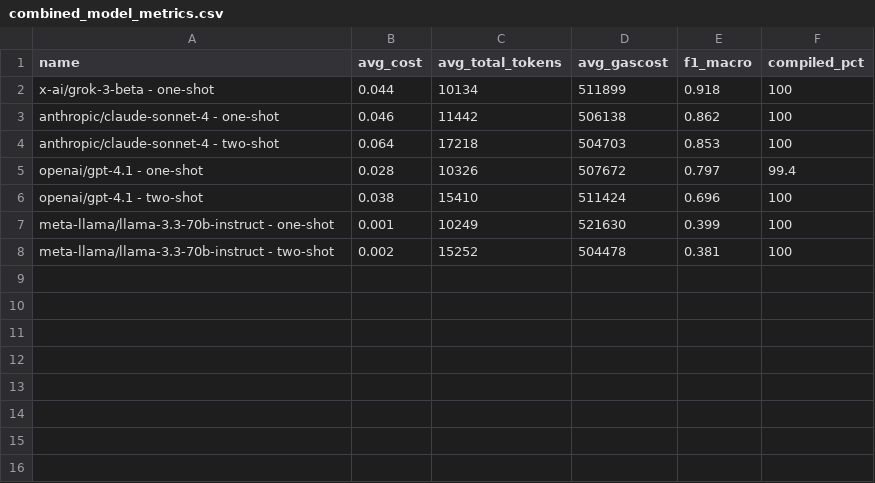
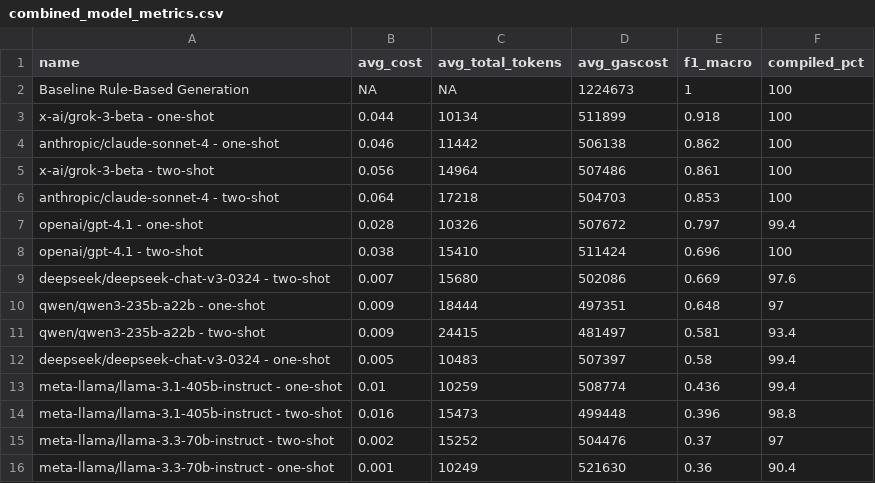
Before and after one commit to fstiehle/bpmn-sol-llm-benchmark, a CSV file: scripts/combined_model_metrics.csv, drawn as a sheet.

```diff
--- a/scripts/combined_model_metrics.csv
+++ b/scripts/combined_model_metrics.csv
@@ -1,4 +1,6 @@
 "name","avg_cost","avg_total_tokens","avg_gascost","f1_macro","compiled_pct"
+"Baseline Rule-Based Generation",NA,NA,1224673,1,100
 "x-ai/grok-3-beta - one-shot",0.044,10134,511899,0.918,100
 "anthropic/claude-sonnet-4 - one-shot",0.046,11442,506138,0.862,100
+"x-ai/grok-3-beta - two-shot",0.056,14964,507486,0.861,100
 "anthropic/claude-sonnet-4 - two-shot",0.064,17218,504703,0.853,100
@@ -6,3 +8,9 @@
 "openai/gpt-4.1 - two-shot",0.038,15410,511424,0.696,100
-"meta-llama/llama-3.3-70b-instruct - one-shot",0.001,10249,521630,0.399,100
-"meta-llama/llama-3.3-70b-instruct - two-shot",0.002,15252,504478,0.381,100
+"deepseek/deepseek-chat-v3-0324 - two-shot",0.007,15680,502086,0.669,97.6
+"qwen/qwen3-235b-a22b - one-shot",0.009,18444,497351,0.648,97
+"qwen/qwen3-235b-a22b - two-shot",0.009,24415,481497,0.581,93.4
+"deepseek/deepseek-chat-v3-0324 - one-shot",0.005,10483,507397,0.58,99.4
+"meta-llama/llama-3.1-405b-instruct - one-shot",0.01,10259,508774,0.436,99.4
+"meta-llama/llama-3.1-405b-instruct - two-shot",0.016,15473,499448,0.396,98.8
+"meta-llama/llama-3.3-70b-instruct - two-shot",0.002,15252,504476,0.37,97
+"meta-llama/llama-3.3-70b-instruct - one-shot",0.001,10249,521630,0.36,90.4
```
Also changed, not shown: scripts/summary.csv, 10 other files.
